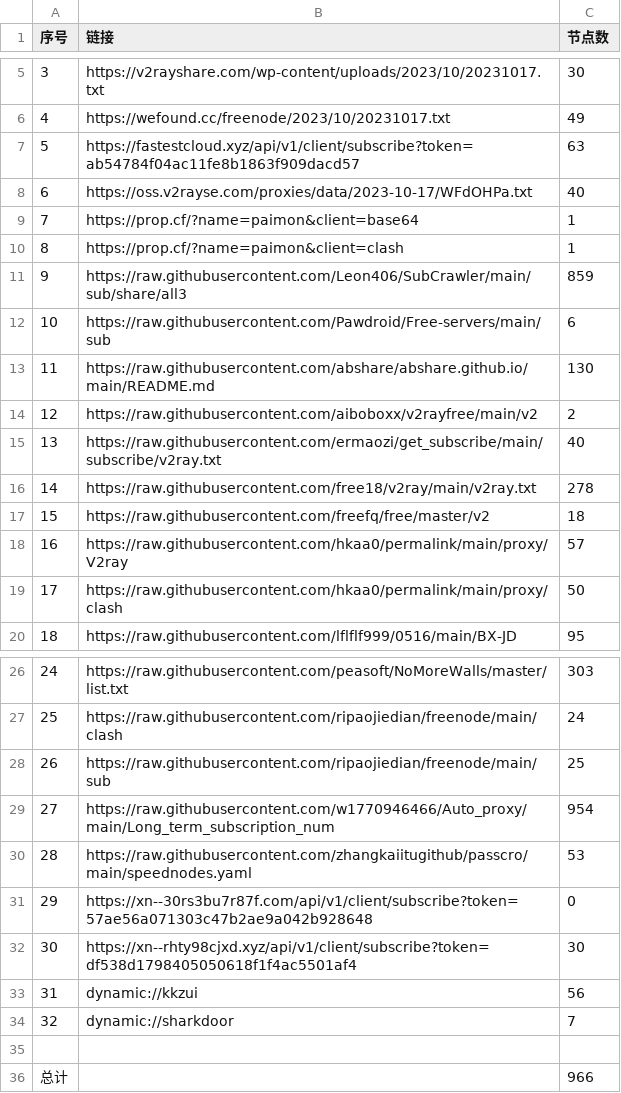
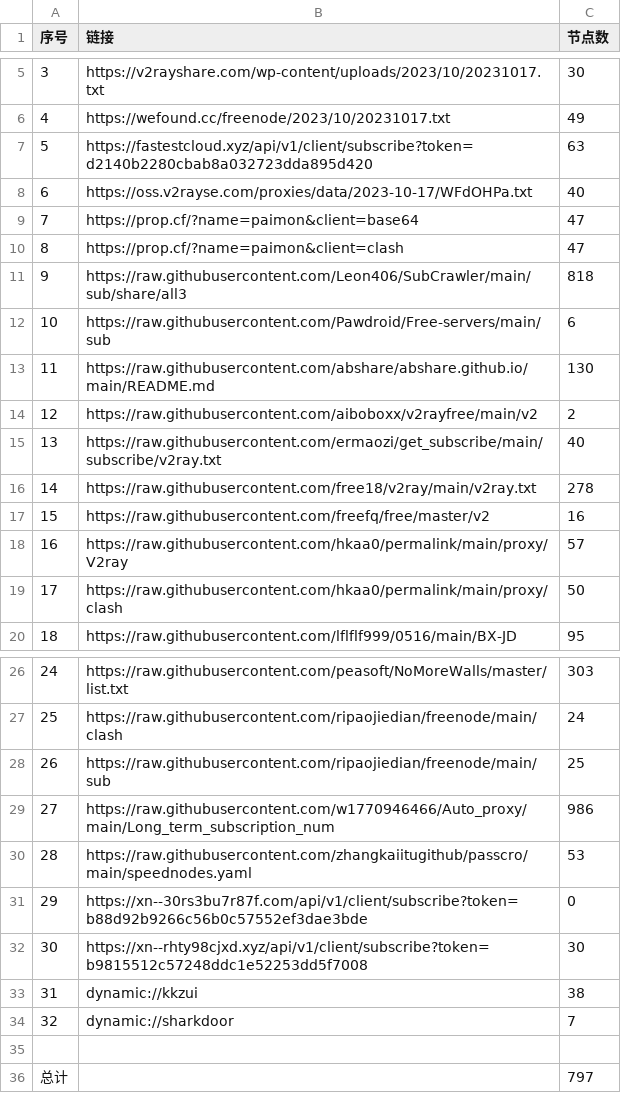
Before and after one commit to obscure1990/freeVM, a CSV file: list_result.csv, drawn as a sheet; only a part is shown, gaps mark what is left out.

```diff
--- a/list_result.csv
+++ b/list_result.csv
@@ -6,7 +6,7 @@
 4,https://wefound.cc/freenode/2023/10/20231017.txt,49
-5,https://fastestcloud.xyz/api/v1/client/subscribe?token=ab54784f04ac11fe8b1863f909dacd57,63
+5,https://fastestcloud.xyz/api/v1/client/subscribe?token=d2140b2280cbab8a032723dda895d420,63
 6,https://oss.v2rayse.com/proxies/data/2023-10-17/WFdOHPa.txt,40
-7,https://prop.cf/?name=paimon&client=base64,1
-8,https://prop.cf/?name=paimon&client=clash,1
-9,https://raw.githubusercontent.com/Leon406/SubCrawler/main/sub/share/all3,859
+7,https://prop.cf/?name=paimon&client=base64,47
+8,https://prop.cf/?name=paimon&client=clash,47
+9,https://raw.githubusercontent.com/Leon406/SubCrawler/main/sub/share/all3,818
 10,https://raw.githubusercontent.com/Pawdroid/Free-servers/main/sub,6
@@ -16,3 +16,3 @@
 14,https://raw.githubusercontent.com/free18/v2ray/main/v2ray.txt,278
-15,https://raw.githubusercontent.com/freefq/free/master/v2,18
+15,https://raw.githubusercontent.com/freefq/free/master/v2,16
 16,https://raw.githubusercontent.com/hkaa0/permalink/main/proxy/V2ray,57
@@ -28,9 +28,9 @@
 26,https://raw.githubusercontent.com/ripaojiedian/freenode/main/sub,25
-27,https://raw.githubusercontent.com/w1770946466/Auto_proxy/main/Long_term_subscription_num,954
+27,https://raw.githubusercontent.com/w1770946466/Auto_proxy/main/Long_term_subscription_num,986
 28,https://raw.githubusercontent.com/zhangkaiitugithub/passcro/main/speednodes.yaml,53
-29,https://xn--30rs3bu7r87f.com/api/v1/client/subscribe?token=57ae56a071303c47b2ae9a042b928648,0
-30,https://xn--rhty98cjxd.xyz/api/v1/client/subscribe?token=df538d1798405050618f1f4ac5501af4,30
-31,dynamic://kkzui,56
+29,https://xn--30rs3bu7r87f.com/api/v1/client/subscribe?token=b88d92b9266c56b0c57552ef3dae3bde,0
+30,https://xn--rhty98cjxd.xyz/api/v1/client/subscribe?token=b9815512c57248ddc1e52253dd5f7008,30
+31,dynamic://kkzui,38
 32,dynamic://sharkdoor,7
 
-总计,,966
+总计,,797
```
Also changed, not shown: 14 other files.
